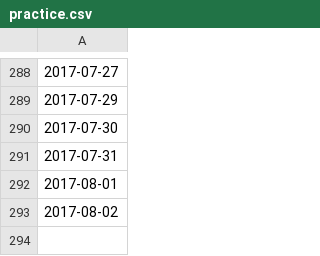
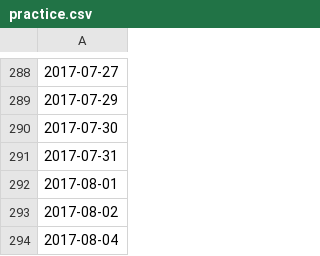
Before and after one commit to ashtanga/ashtanga.github.io, a CSV file: _data/practice.csv, drawn as a sheet; only a part is shown, gaps mark what is left out; the diff names each change by its address in the sheet, - before the commit and + after, or states it on an @@ line.

Commit message:
Update practice.csv by button

```diff
--- a/_data/practice.csv
+++ b/_data/practice.csv
+row 294: 2017-08-04
```
